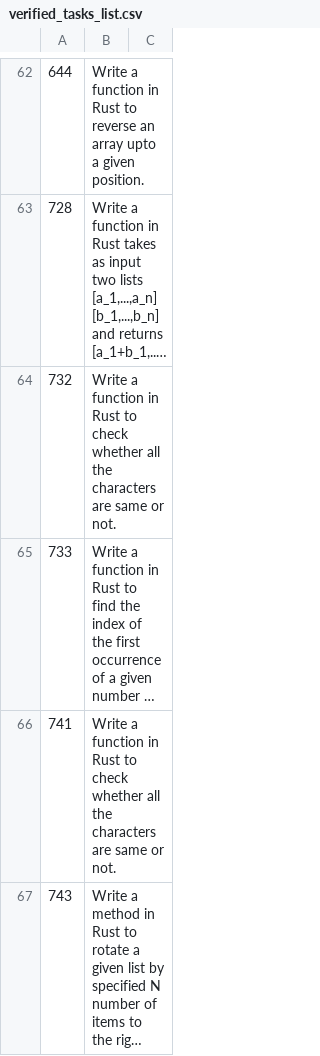
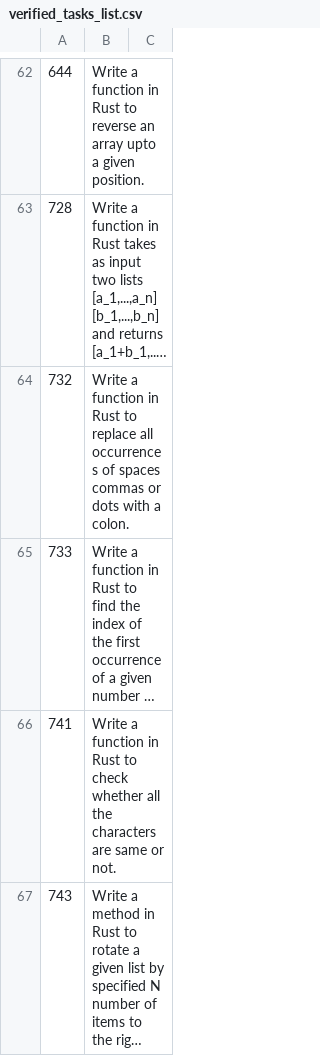
Before and after one commit to vectorpikachu/verus-proof-synthesis, a CSV file: benchmarks/MBPP/verified/verified_tasks_list.csv, drawn as a sheet; only a part is shown, gaps mark what is left out; long unchanged cells end in …; the diff names each change by its address in the sheet, - before the commit and + after, or states it on an @@ line.

Commit message:
Update task list, Add verusfmt in scripts

```diff
--- a/benchmarks/MBPP/verified/verified_tasks_list.csv
+++ b/benchmarks/MBPP/verified/verified_tasks_list.csv
-B64: …Rust to check whether all the characters are same or not.
+B64: …Rust to replace all occurrences of spaces commas or dots with a colon.
```
Also changed, not shown: 3 other files.
